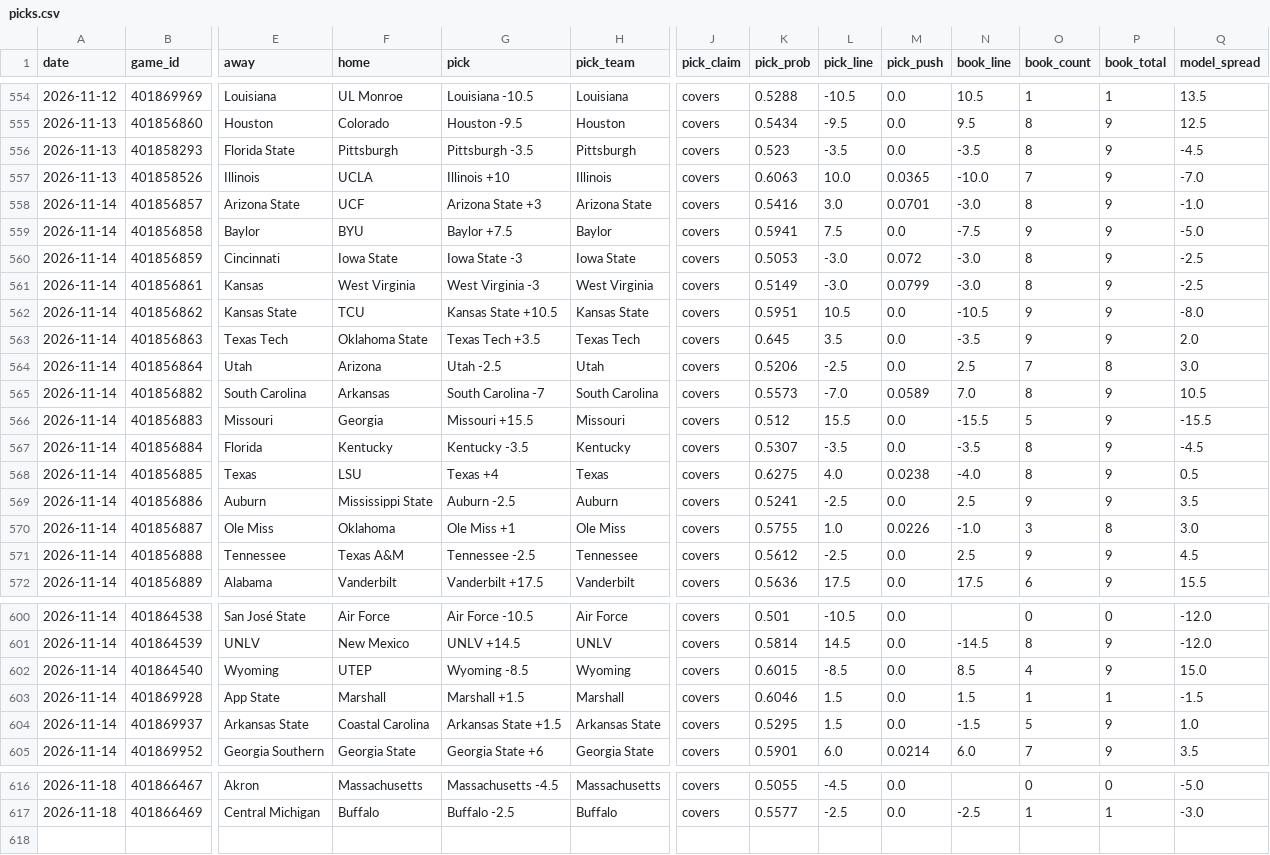
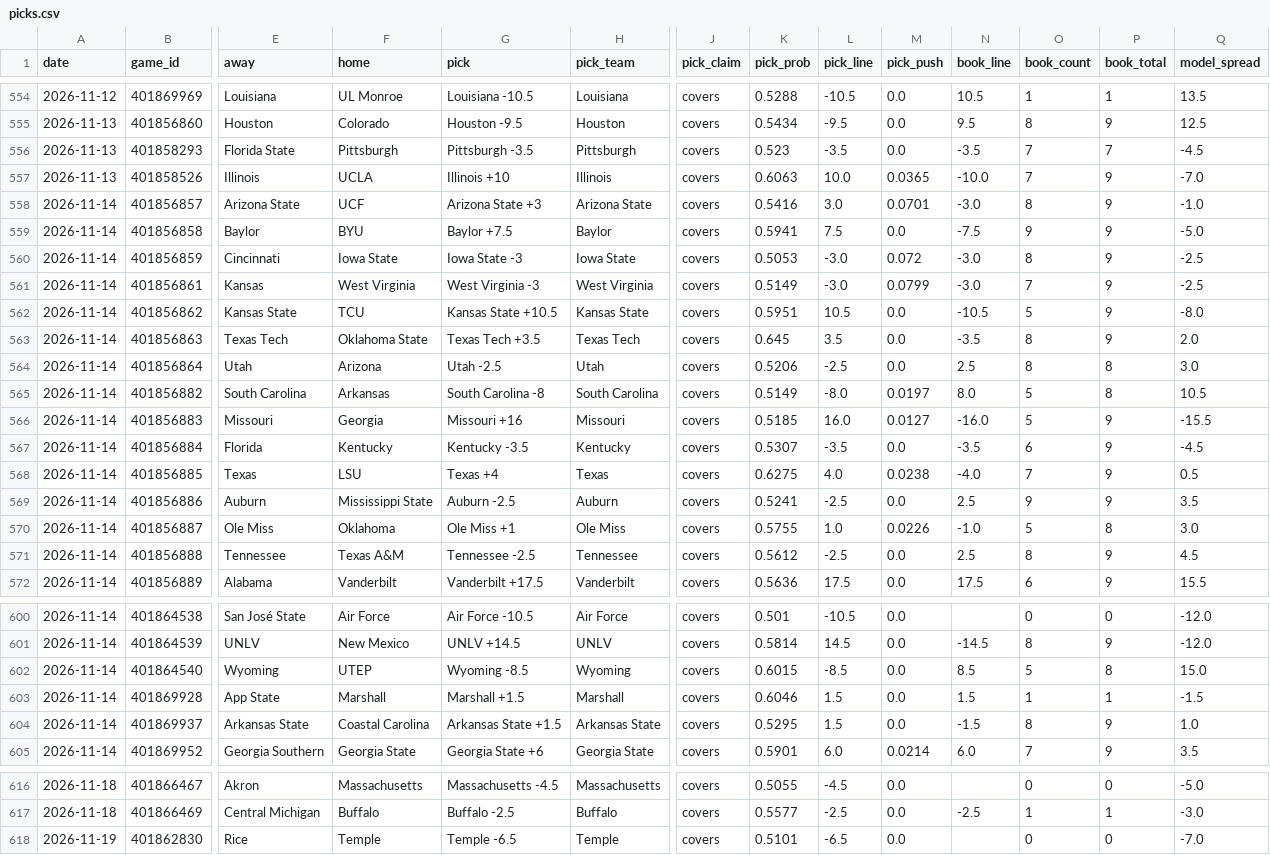
Before and after one commit to azcal/mbm-ncaaf, a CSV file: logs/picks.csv, drawn as a sheet; only a part is shown, gaps mark what is left out; rows hold the shown columns only; the diff covers the shown part only; the diff names each change by its address in the sheet, - before the commit and + after, or states it on an @@ line.

```diff
--- a/logs/picks.csv
+++ b/logs/picks.csv
-O556 (book_count): 8
+O556 (book_count): 7
-P556 (book_total): 9
+P556 (book_total): 7
-O561 (book_count): 8
+O561 (book_count): 7
-O562 (book_count): 9
+O562 (book_count): 5
-O563 (book_count): 9
+O563 (book_count): 8
-O564 (book_count): 7
+O564 (book_count): 8
-G565 (pick): South Carolina -7
+G565 (pick): South Carolina -8
-K565 (pick_prob): 0.5573
+K565 (pick_prob): 0.5149
-L565 (pick_line): -7.0
+L565 (pick_line): -8.0
-M565 (pick_push): 0.0589
+M565 (pick_push): 0.0197
-N565 (book_line): 7.0
+N565 (book_line): 8.0
-O565 (book_count): 8
+O565 (book_count): 5
-P565 (book_total): 9
+P565 (book_total): 8
-G566 (pick): Missouri +15.5
+G566 (pick): Missouri +16
-K566 (pick_prob): 0.512
+K566 (pick_prob): 0.5185
-L566 (pick_line): 15.5
+L566 (pick_line): 16.0
-M566 (pick_push): 0.0
+M566 (pick_push): 0.0127
-N566 (book_line): -15.5
+N566 (book_line): -16.0
-O567 (book_count): 8
+O567 (book_count): 6
-O568 (book_count): 8
+O568 (book_count): 7
-O570 (book_count): 3
+O570 (book_count): 5
-O571 (book_count): 9
+O571 (book_count): 8
-O602 (book_count): 4
+O602 (book_count): 5
-P602 (book_total): 9
+P602 (book_total): 8
-O604 (book_count): 5
+O604 (book_count): 8
+row 618: 2026-11-19 | 401862830 | Rice | Temple | Temple -6.5 | Temple | covers | 0.5101 | -6.5 | 0.0 |  | 0 | 0 | -7.0
```
Also changed, not shown: 13 edited cells elsewhere in this file, logs/predictions.csv, 2 other files.
